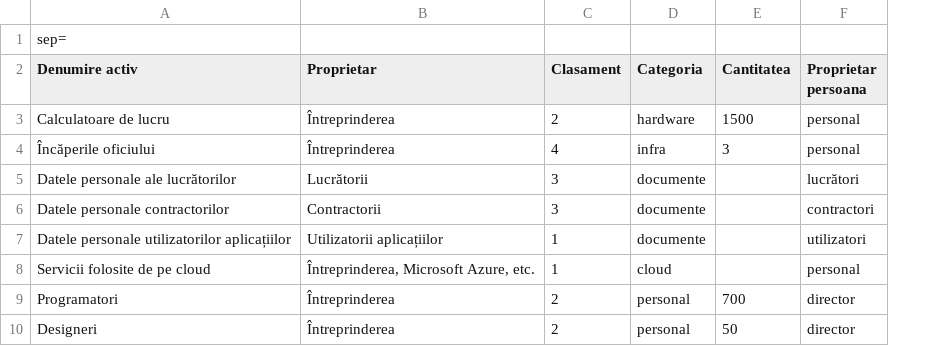
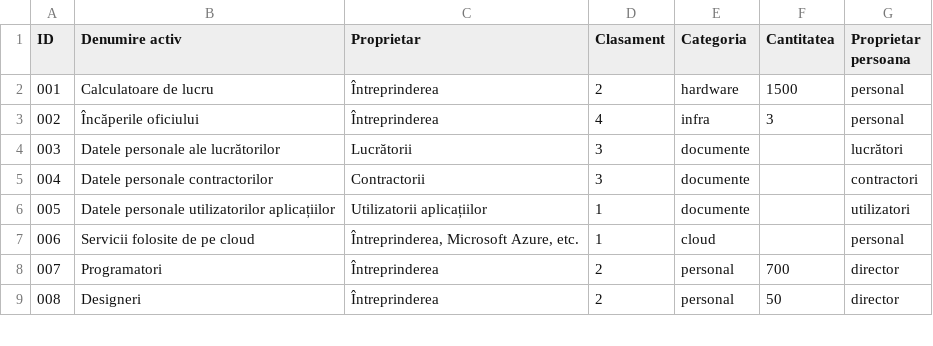
Before and after one commit to AntonC9018/uni_informationSecurityManagement, a CSV file: Inventarierea_Activelor.csv, drawn as a sheet; only a part is shown; removed rows and columns are numbered as before the commit, all else as after; the diff names each change by its address in the sheet, - before the commit and + after, or states it on an @@ line.

Commit message:
import csv as data in excel

```diff
--- a/Inventarierea_Activelor.csv
+++ b/Inventarierea_Activelor.csv
+column A (ID), rows 2-9: 001 | 002 | 003 | 004 | 005 | 006 | 007 | 008
-row 1: sep=
```
Also changed, not shown: 3 other files.
